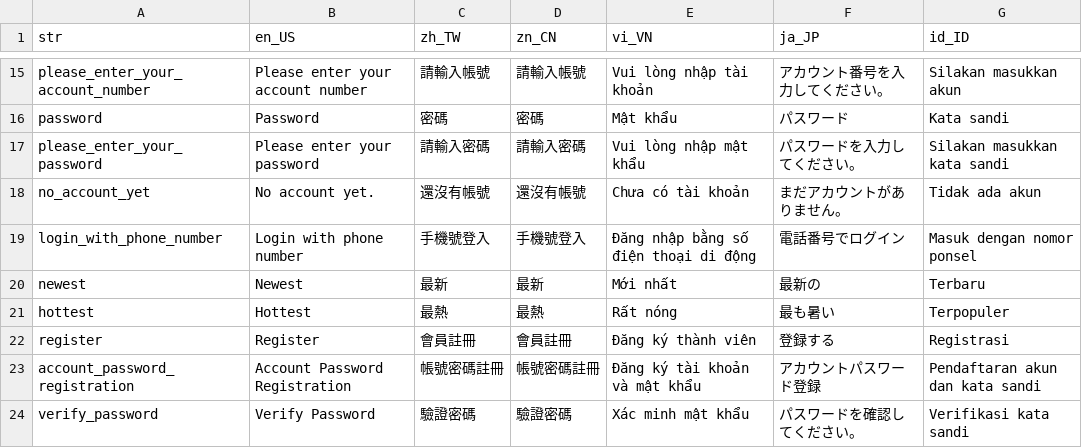
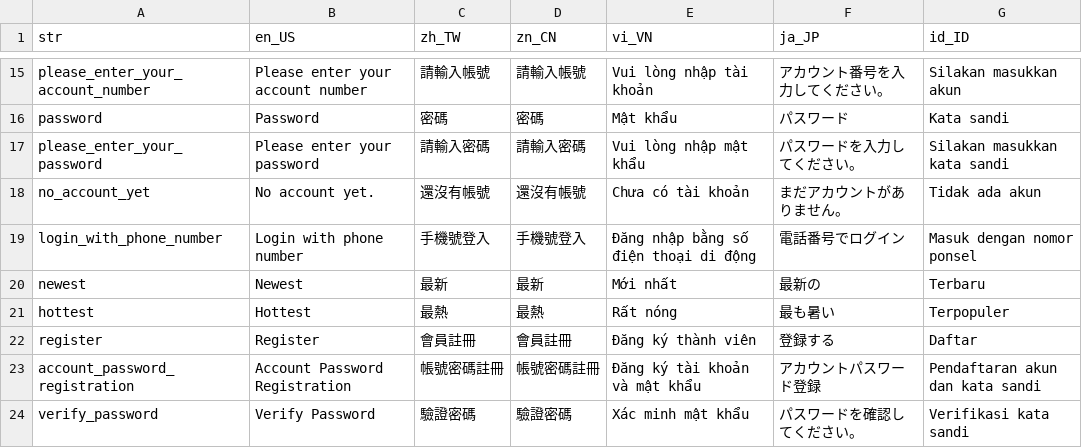
Before and after one commit to smallseven1213/hm-video-app, a CSV file: apps/app_wl_id1/assets/langs/langs.csv, drawn as a sheet; only a part is shown, gaps mark what is left out.

```diff
--- a/apps/app_wl_id1/assets/langs/langs.csv
+++ b/apps/app_wl_id1/assets/langs/langs.csv
@@ -21,3 +21,3 @@ newest,Newest,最新,最新,Mới nhất,最新の,Terbaru
 hottest,Hottest,最熱,最熱,Rất nóng,最も暑い,Terpopuler
-register,Register,會員註冊,會員註冊,Đăng ký thành viên,登録する,Registrasi
+register,Register,會員註冊,會員註冊,Đăng ký thành viên,登録する,Daftar
 account_password_registration,Account Password Registration,帳號密碼註冊,帳號密碼註冊,Đăng ký tài khoản và mật khẩu,アカウントパスワード登録,Pendaftaran akun dan kata sandi
```
Also changed, not shown: 3 other files.
